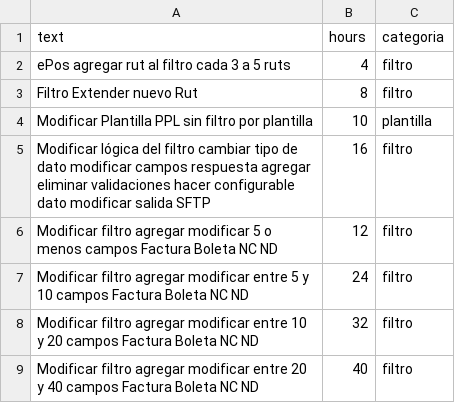
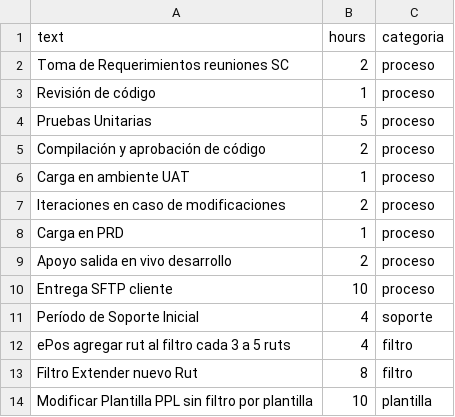
Before and after one commit to Cristobal2013/IA-estimadorPS, a CSV file: data/catalogo_cesq.csv, drawn as a sheet; only a part is shown; the shorter side is filled out with more unchanged rows; the diff covers the shown part only; the diff names each change by its address in the sheet, - before the commit and + after, or states it on an @@ line.

```diff
--- a/data/catalogo_cesq.csv
+++ b/data/catalogo_cesq.csv
+row 2: Toma de Requerimientos reuniones SC | 2 | proceso
+row 3: Revisión de código | 1 | proceso
+row 4: Pruebas Unitarias | 5 | proceso
+row 5: Compilación y aprobación de código | 2 | proceso
+row 6: Carga en ambiente UAT | 1 | proceso
+row 7: Iteraciones en caso de modificaciones | 2 | proceso
+row 8: Carga en PRD | 1 | proceso
+row 9: Apoyo salida en vivo desarrollo | 2 | proceso
+row 10: Entrega SFTP cliente | 10 | proceso
+row 11: Período de Soporte Inicial | 4 | soporte
```
Also changed, not shown: 41 added rows elsewhere in this file, data/catalogo_pstc.csv.
